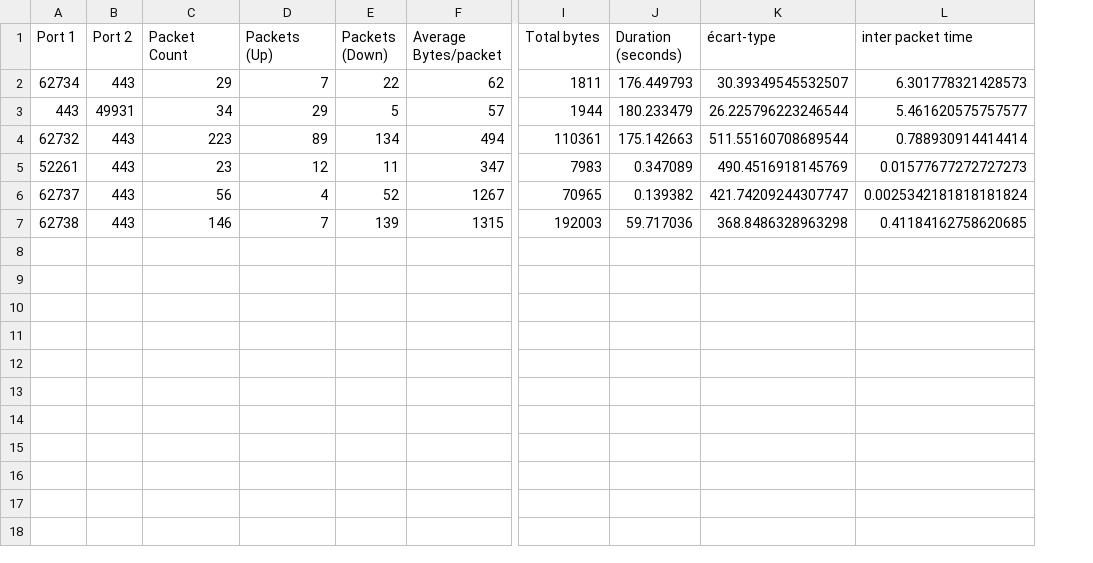
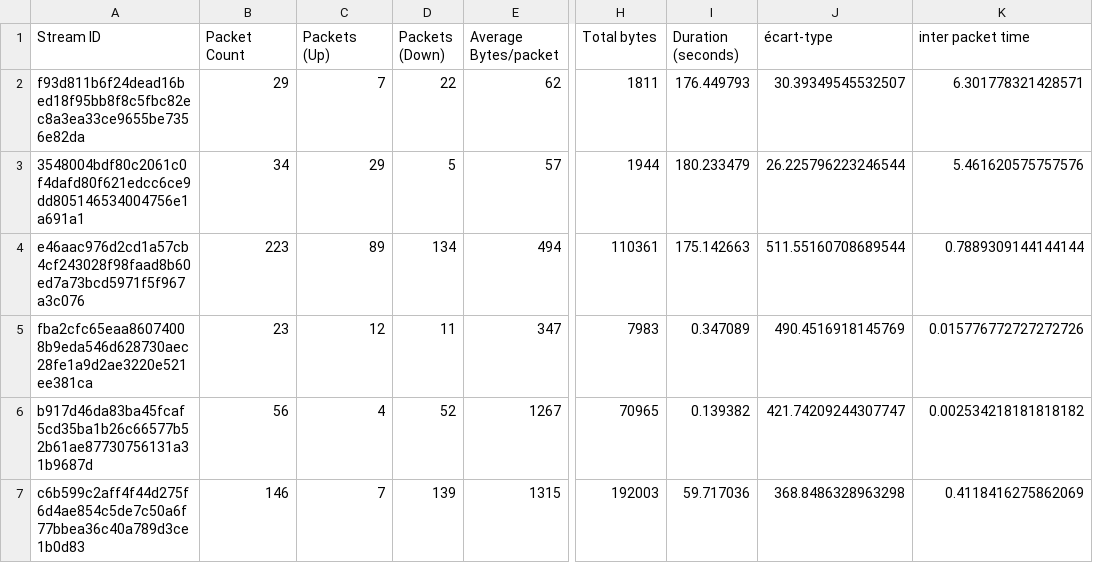
Before and after one commit to Kaliruo/TER, a CSV file: csv/discord2.csv, drawn as a sheet; only a part is shown, gaps mark what is left out; removed rows and columns are numbered as before the commit, all else as after; the diff names each change by its address in the sheet, - before the commit and + after, or states it on an @@ line.

```diff
--- a/csv/discord2.csv
+++ b/csv/discord2.csv
-column A (Port 1), rows 2-7: 62734 | 443 | 62732 | 52261 | 62737 | 62738
-column B (Port 2), rows 2-7: 443 | 49931 | 443 | 443 | 443 | 443
+column A (Stream ID), rows 2-7: f93d811b6f24dead16bed18f95bb8f8c5fbc82ec8a3ea33ce9655be7356e82da | 3548004bdf80c2061c0f4dafd80f621edcc6ce9dd805146534004756e1a691a1 | e46aac976d2cd1a57cb4cf243028f98faad8b60ed7a73bcd5971f5f967a3c076 | fba2cfc65eaa86074008b9eda546d628730aec28fe1a9d2ae3220e521ee381ca | b917d46da83ba45fcaf5cd35ba1b26c66577b52b61ae87730756131a31b9687d | c6b599c2aff4f44d275f6d4ae854c5de7c50a6f77bbea36c40a789d3ce1b0d83
-K2 (inter packet time): 6.301778321428573
+K2 (inter packet time): 6.301778321428571
-K3 (inter packet time): 5.461620575757577
+K3 (inter packet time): 5.461620575757576
-K4 (inter packet time): 0.788930914414414
+K4 (inter packet time): 0.7889309144144144
-K5 (inter packet time): 0.01577677272727273
+K5 (inter packet time): 0.015776772727272726
-K6 (inter packet time): 0.0025342181818181824
+K6 (inter packet time): 0.002534218181818182
-K7 (inter packet time): 0.41184162758620685
+K7 (inter packet time): 0.4118416275862069
```
Also changed, not shown: csv/discord1.csv, csv/mail.csv, 20 other files.
